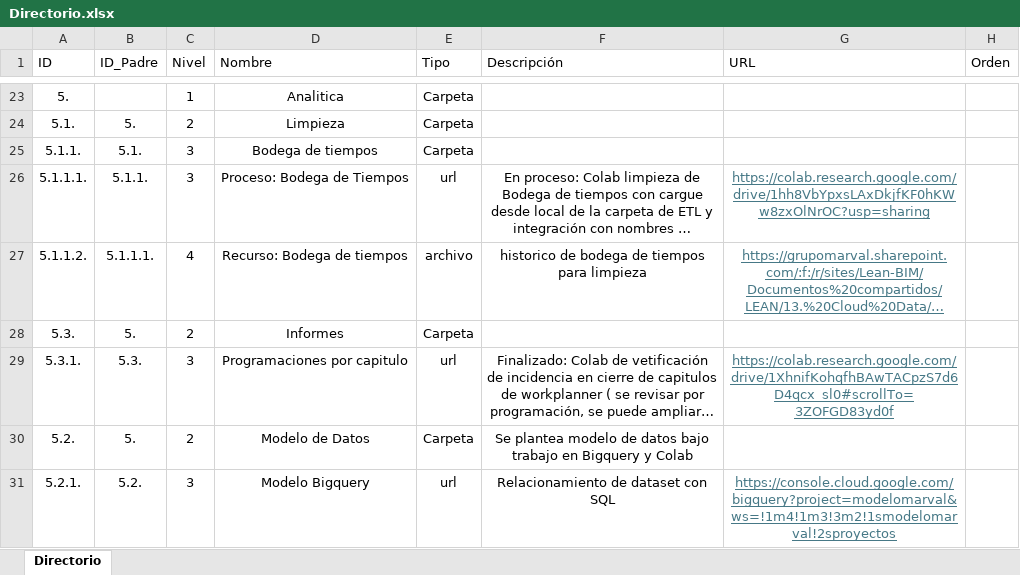
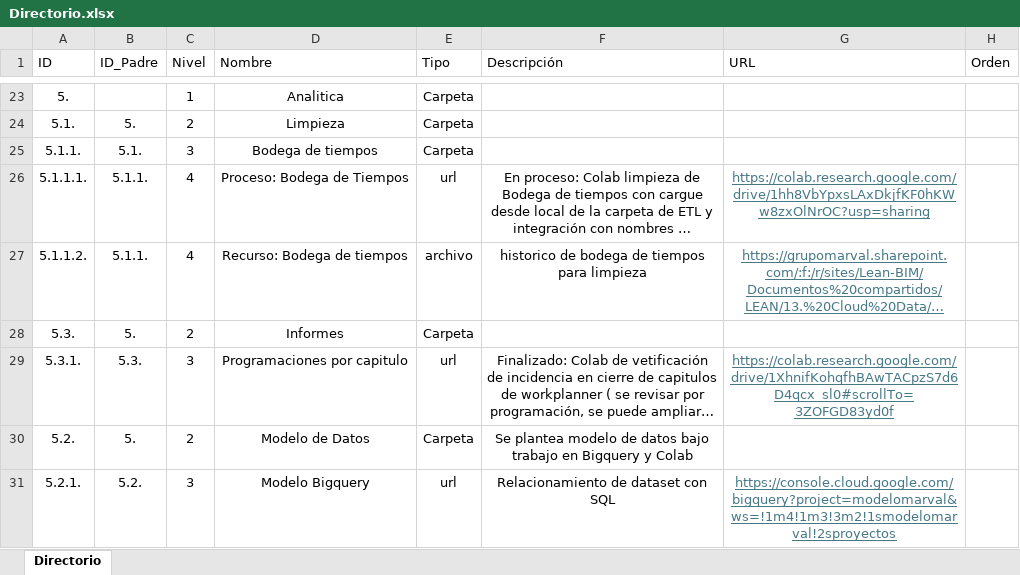
Before and after one commit to bautistapulgarin/Responsables-streamlit, an Excel workbook: data/Directorio.xlsx, sheet Directorio, drawn as a sheet; only a part is shown, gaps mark what is left out; long unchanged cells end in …; values as stored, in another font and other column widths than the file's, no borders; table styles not drawn; the diff names each change by its address in the sheet, - before the commit and + after, or states it on an @@ line.

Commit message:
Add files via upload

```diff
--- a/data/Directorio.xlsx (sheet Directorio)
+++ b/data/Directorio.xlsx (sheet Directorio)
-C26 (Nivel): 3
+C26 (Nivel): 4
-B27 (ID_Padre): 5.1.1.1.
+B27 (ID_Padre): 5.1.1.
```
